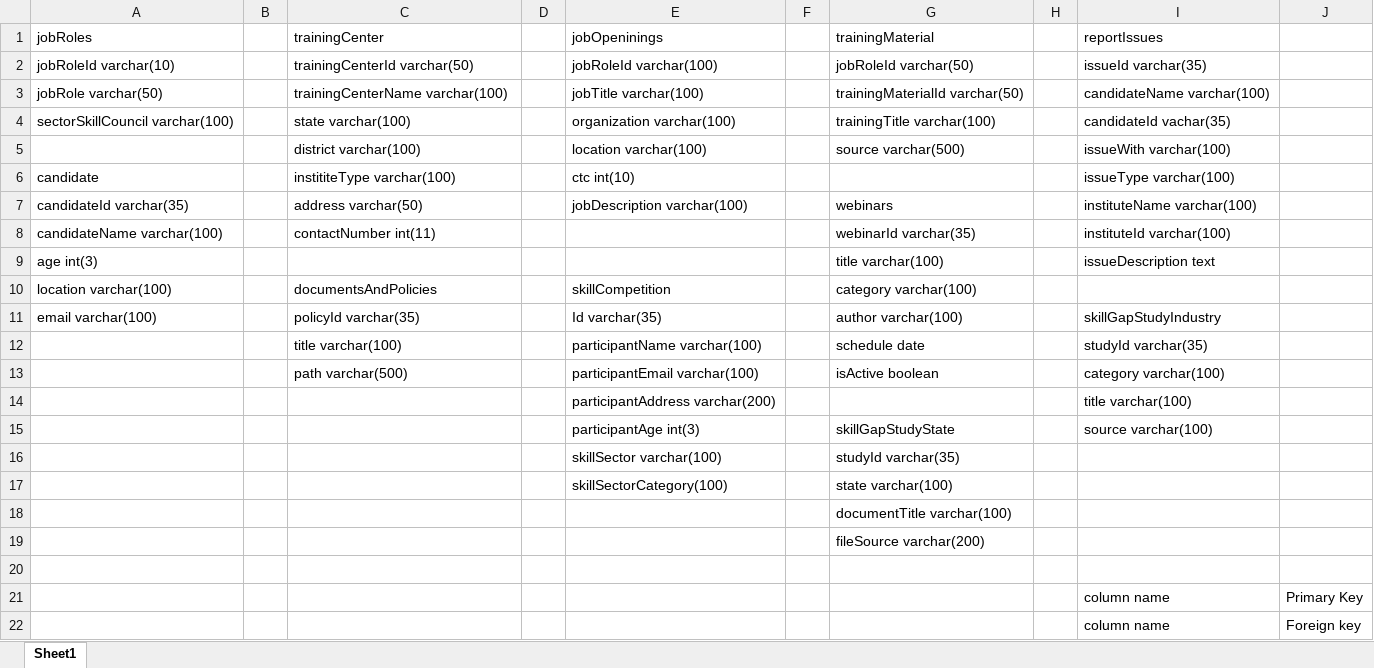
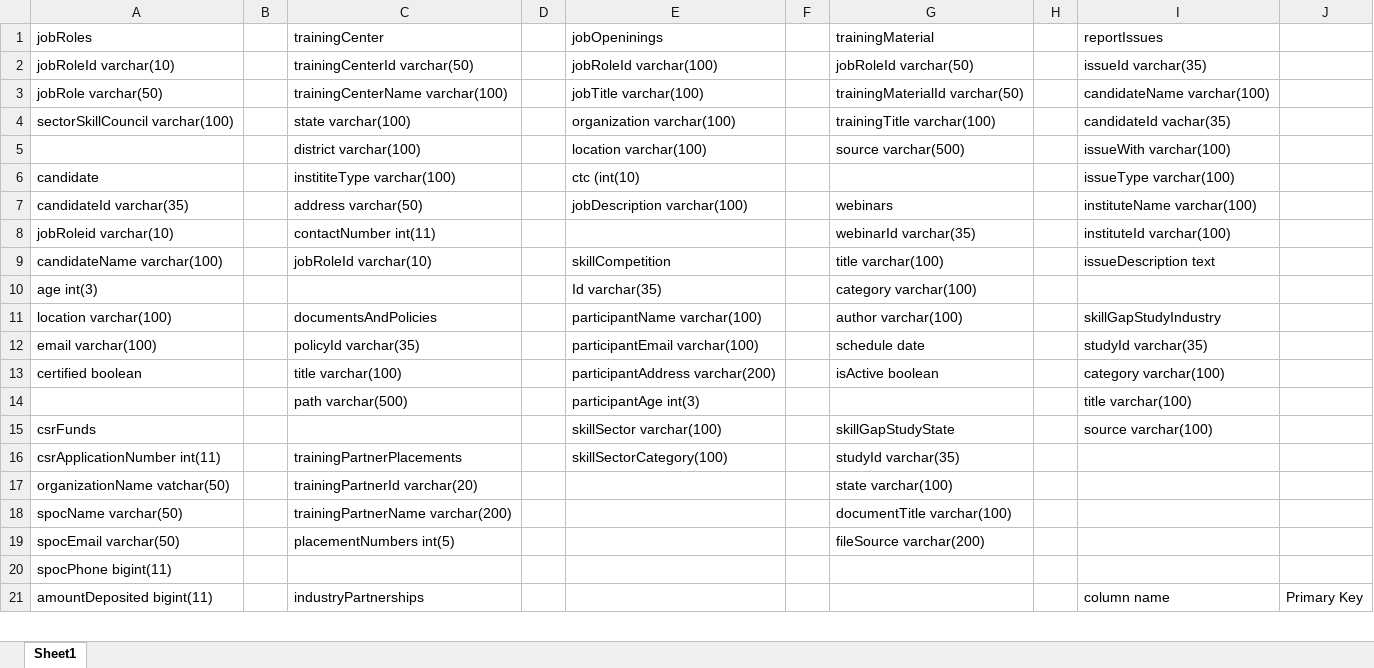
Before and after one commit to PranjalKumarSingh/SkillIndiaApp, an Excel workbook: Requirements/Schema design SIA.xlsx, sheet Sheet1, drawn as a sheet; only a part is shown; values as stored, in another font and other column widths than the file's, no cell formats; removed rows and columns are numbered as before the commit, all else as after; the diff covers the shown part only; the diff names each change by its address in the sheet, - before the commit and + after, or states it on an @@ line.

Commit message:
Author:  Pooja Sharma Files Modified: Schema design SIA.xlsx

```diff
--- a/Requirements/Schema design SIA.xlsx (sheet Sheet1)
+++ b/Requirements/Schema design SIA.xlsx (sheet Sheet1)
-E6 (jobOpeninings): ctc int(10)
+E6 (jobOpeninings): ctc (int(10)
-A8 (jobRoles): candidateName varchar(100)
+A8 (jobRoles): jobRoleid varchar(10)
+row 9: candidateName varchar(100) |  | jobRoleId varchar(10) |  | skillCompetition |  | title varchar(100) |  | issueDescription text
-E10 (jobOpeninings): (empty)
+E10 (jobOpeninings): Id varchar(35)
-G10 (trainingMaterial): title varchar(100)
+G10 (trainingMaterial): category varchar(100)
-I10 (reportIssues): issueDescription text
+I10 (reportIssues): (empty)
-E11 (jobOpeninings): skillCompetition
+E11 (jobOpeninings): participantName varchar(100)
-G11 (trainingMaterial): category varchar(100)
+G11 (trainingMaterial): author varchar(100)
-I11 (reportIssues): (empty)
+I11 (reportIssues): skillGapStudyIndustry
-E12 (jobOpeninings): Id varchar(35)
+E12 (jobOpeninings): participantEmail varchar(100)
-G12 (trainingMaterial): author varchar(100)
+G12 (trainingMaterial): schedule date
-I12 (reportIssues): skillGapStudyIndustry
+I12 (reportIssues): studyId varchar(35)
-row 12:  |  | title varchar(100) |  | participantName varchar(100) |  | schedule date |  | studyId varchar(35)
-A13 (jobRoles): (empty)
+A13 (jobRoles): certified boolean
-C13 (trainingCenter): path varchar(500)
+C13 (trainingCenter): title varchar(100)
-E13 (jobOpeninings): participantEmail varchar(100)
+E13 (jobOpeninings): participantAddress varchar(200)
-row 14:  |  |  |  | participantAddress varchar(200) |  |  |  | title varchar(100)
+row 14:  |  | path varchar(500) |  | participantAge int(3) |  |  |  | title varchar(100)
-A15 (jobRoles): (empty)
+A15 (jobRoles): csrFunds
-E15 (jobOpeninings): participantAge int(3)
+E15 (jobOpeninings): skillSector varchar(100)
-row 16:  |  |  |  | skillSector varchar(100) |  | studyId varchar(35)
-row 17:  |  |  |  | skillSectorCategory(100) |  | state varchar(100)
-row 18:  |  |  |  |  |  | documentTitle varchar(100)
-row 19:  |  |  |  |  |  | fileSource varchar(200)
-row 16: (empty)
+row 16: csrApplicationNumber int(11) |  | trainingPartnerPlacements |  | skillSectorCategory(100) |  | studyId varchar(35)
-row 21:  |  |  |  |  |  |  |  | column name | Primary Key
-row 22:  |  |  |  |  |  |  |  | column name | Foreign key
+row 17: organizationName vatchar(50) |  | trainingPartnerId varchar(20) |  |  |  | state varchar(100)
+row 18: spocName varchar(50) |  | trainingPartnerName varchar(200) |  |  |  | documentTitle varchar(100)
+row 19: spocEmail varchar(50) |  | placementNumbers int(5) |  |  |  | fileSource varchar(200)
+row 20: spocPhone bigint(11)
+row 21: amountDeposited bigint(11) |  | industryPartnerships |  |  |  |  |  | column name | Primary Key
```
Also changed, not shown: 3 added rows elsewhere in this sheet, cell formats.
